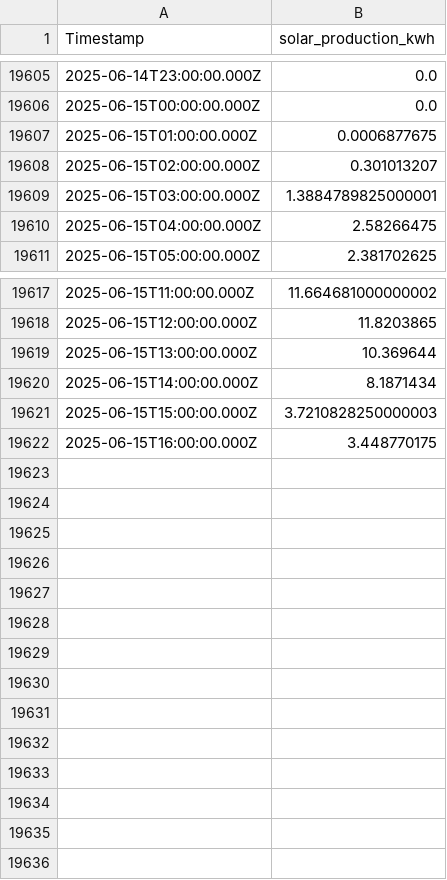
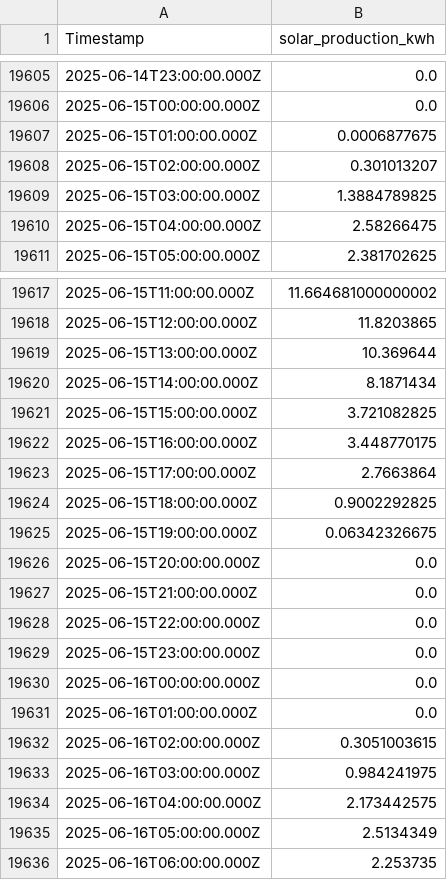
Before and after one commit to Michelingumman/home-energy-ai, a CSV file: src/predictions/solar/actual_data/ActualSolarProductionData.csv, drawn as a sheet; only a part is shown, gaps mark what is left out.

```diff
--- a/src/predictions/solar/actual_data/ActualSolarProductionData.csv
+++ b/src/predictions/solar/actual_data/ActualSolarProductionData.csv
@@ -19608,3 +19608,3 @@ Timestamp,solar_production_kwh
 2025-06-15T02:00:00.000Z,0.301013207
-2025-06-15T03:00:00.000Z,1.3884789825000001
+2025-06-15T03:00:00.000Z,1.3884789825
 2025-06-15T04:00:00.000Z,2.58266475
@@ -19620,3 +19620,17 @@ Timestamp,solar_production_kwh
 2025-06-15T14:00:00.000Z,8.1871434
-2025-06-15T15:00:00.000Z,3.7210828250000003
+2025-06-15T15:00:00.000Z,3.721082825
 2025-06-15T16:00:00.000Z,3.448770175
+2025-06-15T17:00:00.000Z,2.7663864
+2025-06-15T18:00:00.000Z,0.9002292825
+2025-06-15T19:00:00.000Z,0.06342326675
+2025-06-15T20:00:00.000Z,0.0
+2025-06-15T21:00:00.000Z,0.0
+2025-06-15T22:00:00.000Z,0.0
+2025-06-15T23:00:00.000Z,0.0
+2025-06-16T00:00:00.000Z,0.0
+2025-06-16T01:00:00.000Z,0.0
+2025-06-16T02:00:00.000Z,0.3051003615
+2025-06-16T03:00:00.000Z,0.984241975
+2025-06-16T04:00:00.000Z,2.173442575
+2025-06-16T05:00:00.000Z,2.5134349
+2025-06-16T06:00:00.000Z,2.253735
```
Also changed, not shown: data/HomeAssistant/sonnenbattery.csv, data/processed/SwedenGrid.backup.csv, 15 other files.
